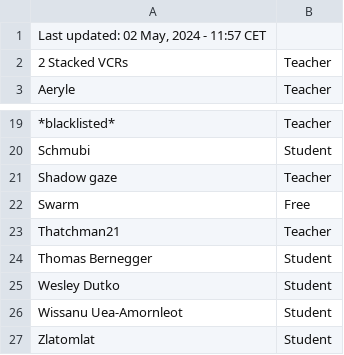
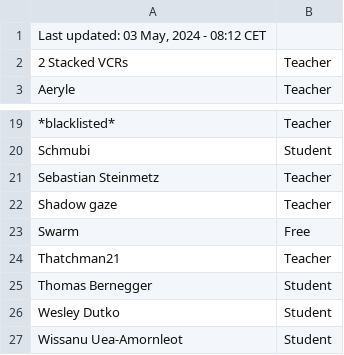
Before and after one commit to SuIT-pub/Mind-the-School, a CSV file: game/members.csv, drawn as a sheet; only a part is shown, gaps mark what is left out; the shorter side is filled out with more unchanged rows; the diff names each change by its address in the sheet, - before the commit and + after, or states it on an @@ line.

Commit message:
Update members

```diff
--- a/game/members.csv
+++ b/game/members.csv
-A1: Last updated: 02 May, 2024 - 11:57 CET
+A1: Last updated: 03 May, 2024 - 08:12 CET
+row 21: Sebastian Steinmetz | Teacher
```
